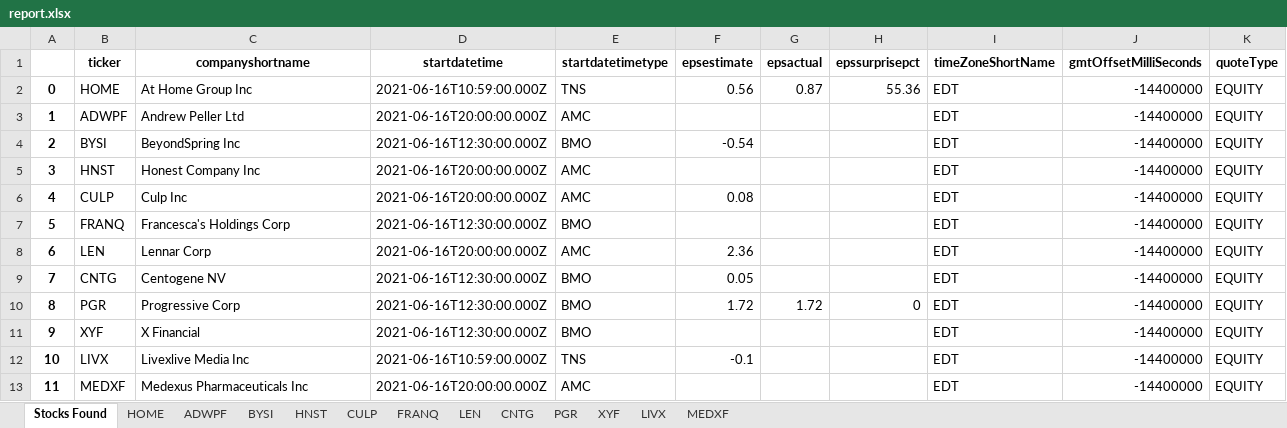
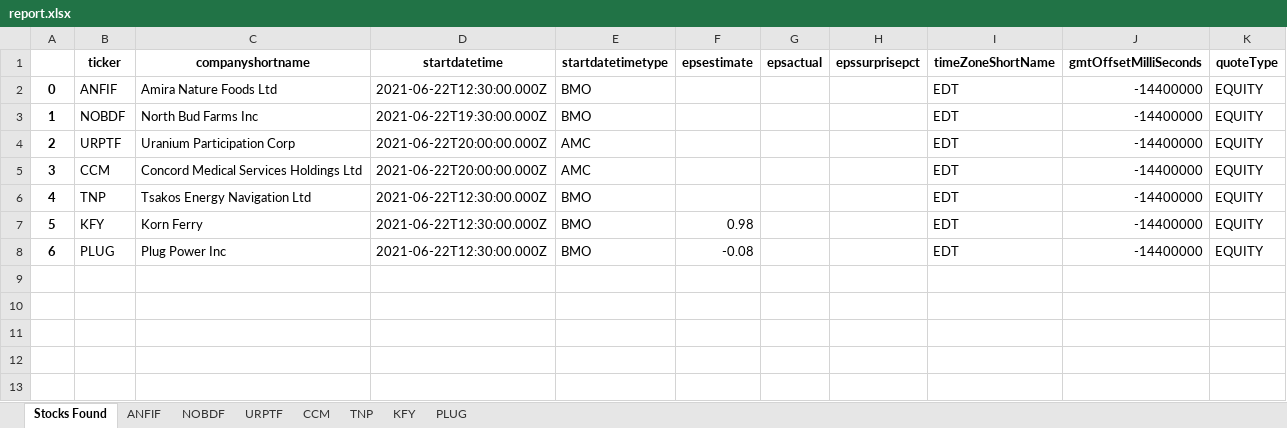
Before and after one commit to jackscochran/yahoo-finance-data-collecter, an Excel workbook: output/report.xlsx, sheet Stocks Found, drawn as a sheet; values as stored, in another font and other column widths than the file's, no borders; removed rows and columns are numbered as before the commit, all else as after; the diff names each change by its address in the sheet, - before the commit and + after, or states it on an @@ line.

```diff
--- a/output/report.xlsx (sheet Stocks Found)
+++ b/output/report.xlsx (sheet Stocks Found)
-sheet tab: HOME
+sheet tab: ANFIF
-sheet tab: ADWPF
+sheet tab: NOBDF
-sheet tab: BYSI
+sheet tab: URPTF
-sheet tab: HNST
+sheet tab: CCM
-sheet tab: CULP
+sheet tab: TNP
-sheet tab: FRANQ
+sheet tab: KFY
-sheet tab: LEN
+sheet tab: PLUG
-sheet tab: CNTG
-sheet tab: PGR
-sheet tab: XYF
-sheet tab: LIVX
-sheet tab: MEDXF
-row 2: 0 | HOME | At Home Group Inc | 2021-06-16T10:59:00.000Z | TNS | 0.56 | 0.87 | 55.36 | EDT | -14400000 | EQUITY
@@ column A renumbered between rows 2 and 8 @@
-B2 (ticker): ADWPF
+B2 (ticker): ANFIF
-C2 (companyshortname): Andrew Peller Ltd
+C2 (companyshortname): Amira Nature Foods Ltd
-D2 (startdatetime): 2021-06-16T20:00:00.000Z
+D2 (startdatetime): 2021-06-22T12:30:00.000Z
-E2 (startdatetimetype): AMC
+E2 (startdatetimetype): BMO
-B3 (ticker): BYSI
+B3 (ticker): NOBDF
-C3 (companyshortname): BeyondSpring Inc
+C3 (companyshortname): North Bud Farms Inc
-D3 (startdatetime): 2021-06-16T12:30:00.000Z
+D3 (startdatetime): 2021-06-22T19:30:00.000Z
-F3 (epsestimate): -0.54
+F3 (epsestimate): (empty)
-B4 (ticker): HNST
+B4 (ticker): URPTF
-C4 (companyshortname): Honest Company Inc
+C4 (companyshortname): Uranium Participation Corp
-D4:D5 (startdatetime): 2021-06-16T20:00:00.000Z
+D4:D5 (startdatetime): 2021-06-22T20:00:00.000Z
-B5 (ticker): CULP
+B5 (ticker): CCM
-C5 (companyshortname): Culp Inc
+C5 (companyshortname): Concord Medical Services Holdings Ltd
-F5 (epsestimate): 0.08
+F5 (epsestimate): (empty)
-B6 (ticker): FRANQ
+B6 (ticker): TNP
-C6 (companyshortname): Francesca's Holdings Corp
+C6 (companyshortname): Tsakos Energy Navigation Ltd
-D6 (startdatetime): 2021-06-16T12:30:00.000Z
+D6 (startdatetime): 2021-06-22T12:30:00.000Z
-row 8: 6 | LEN | Lennar Corp | 2021-06-16T20:00:00.000Z | AMC | 2.36 |  |  | EDT | -14400000 | EQUITY
-B7 (ticker): CNTG
+B7 (ticker): KFY
-C7 (companyshortname): Centogene NV
+C7 (companyshortname): Korn Ferry
-D7 (startdatetime): 2021-06-16T12:30:00.000Z
+D7 (startdatetime): 2021-06-22T12:30:00.000Z
-F7 (epsestimate): 0.05
+F7 (epsestimate): 0.98
-row 10: 8 | PGR | Progressive Corp | 2021-06-16T12:30:00.000Z | BMO | 1.72 | 1.72 | 0 | EDT | -14400000 | EQUITY
-B8 (ticker): XYF
+B8 (ticker): PLUG
-C8 (companyshortname): X Financial
+C8 (companyshortname): Plug Power Inc
-D8 (startdatetime): 2021-06-16T12:30:00.000Z
+D8 (startdatetime): 2021-06-22T12:30:00.000Z
-F8 (epsestimate): (empty)
+F8 (epsestimate): -0.08
-row 12: 10 | LIVX | Livexlive Media Inc | 2021-06-16T10:59:00.000Z | TNS | -0.1 |  |  | EDT | -14400000 | EQUITY
-row 13: 11 | MEDXF | Medexus Pharmaceuticals Inc | 2021-06-16T20:00:00.000Z | AMC |  |  |  | EDT | -14400000 | EQUITY
```
Also changed, not shown: sheet ANFIF, sheet NOBDF, sheet URPTF, sheet CCM, sheet TNP, sheet KFY, 1 more sheet, 7 other files.
